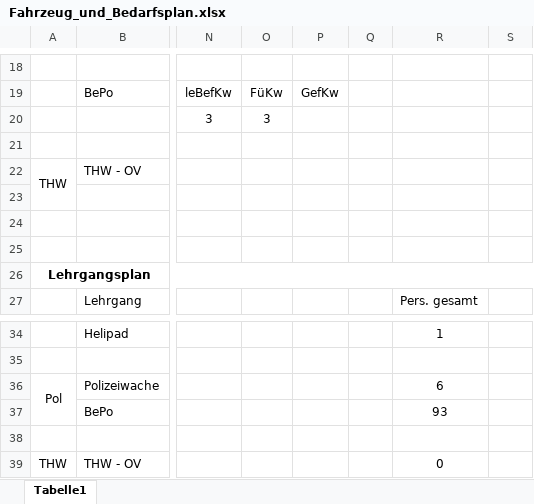
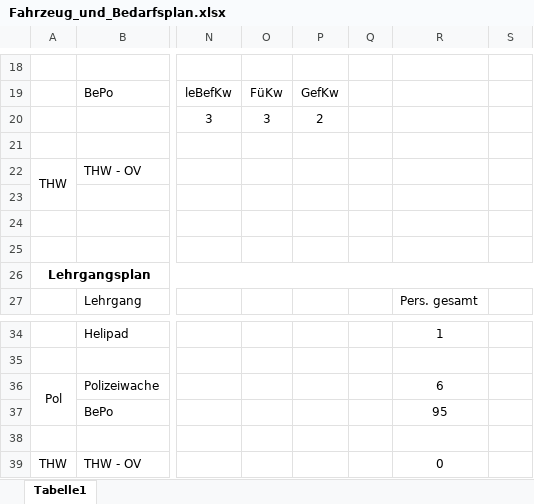
Before and after one commit to dstahlmann/leitstellenspielautoresolver, an Excel workbook: Fahrzeug_und_Bedarfsplan.xlsx, sheet Tabelle1, drawn as a sheet; only a part is shown, gaps mark what is left out; values as stored, in another font and other column widths than the file's, no borders; the diff names each change by its address in the sheet, - before the commit and + after, or states it on an @@ line.

```diff
--- a/Fahrzeug_und_Bedarfsplan.xlsx (sheet Tabelle1)
+++ b/Fahrzeug_und_Bedarfsplan.xlsx (sheet Tabelle1)
-P20: (empty)
+P20: 2
-R37: 93
+R37: 95
```
Also changed, not shown: AAO-Plan.xlsx.
